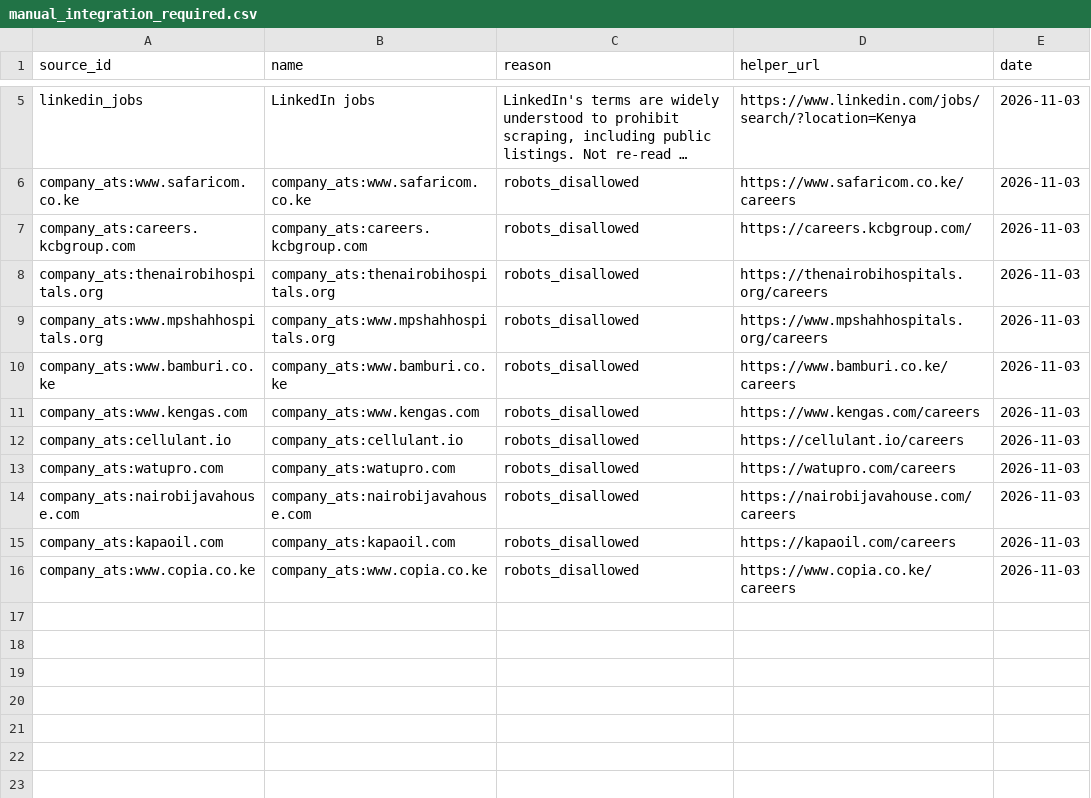
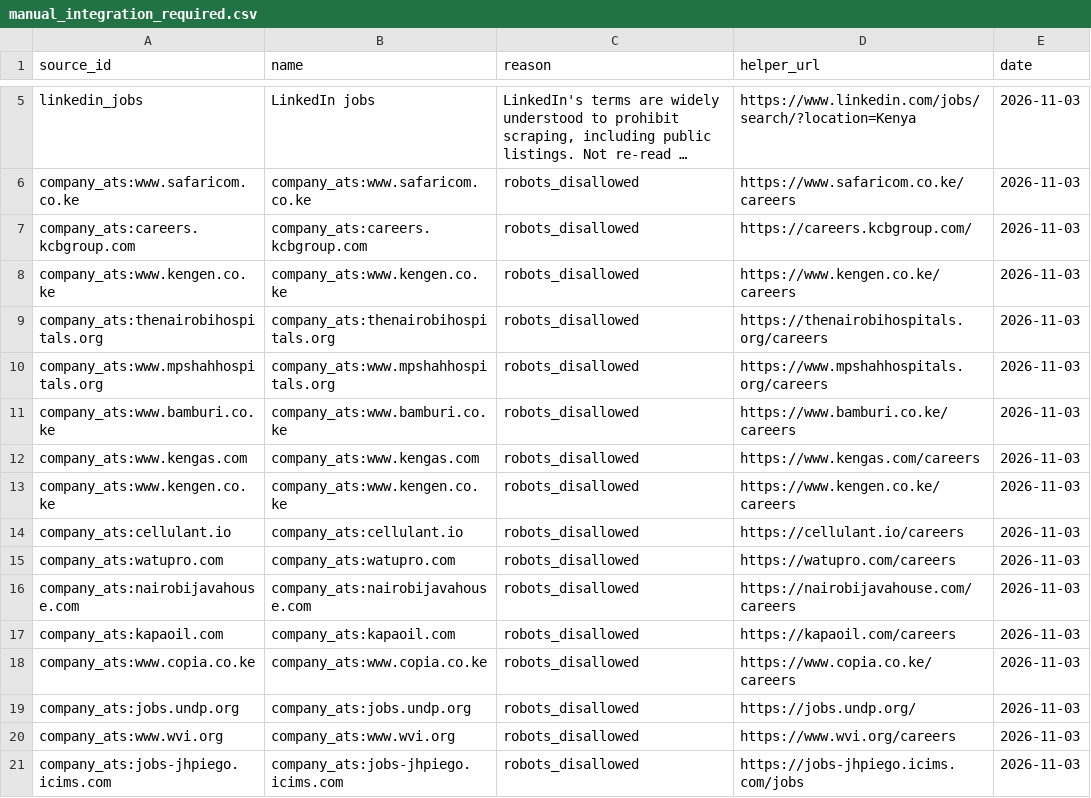
Before and after one commit to ngugi-cloud/BridgeRadar, a CSV file: data/manual_integration_required.csv, drawn as a sheet; only a part is shown, gaps mark what is left out; long unchanged cells end in ….

```diff
--- a/data/manual_integration_required.csv
+++ b/data/manual_integration_required.csv
@@ -7,2 +7,3 @@ company_ats:www.safaricom.co.ke,company_ats:www.safaricom.co.ke,robots_disallowe
 company_ats:careers.kcbgroup.com,company_ats:careers.kcbgroup.com,robots_disallowed,https://careers.kcbgroup.com/,2026-11-03
+company_ats:www.kengen.co.ke,company_ats:www.kengen.co.ke,robots_disallowed,https://www.kengen.co.ke/careers,2026-11-03
 company_ats:thenairobihospitals.org,company_ats:thenairobihospitals.org,robots_disallowed,https://thenairobihospitals.org/careers,2026-11-03
@@ -11,2 +12,3 @@ company_ats:www.bamburi.co.ke,company_ats:www.bamburi.co.ke,robots_disallowed,ht
 company_ats:www.kengas.com,company_ats:www.kengas.com,robots_disallowed,https://www.kengas.com/careers,2026-11-03
+company_ats:www.kengen.co.ke,company_ats:www.kengen.co.ke,robots_disallowed,https://www.kengen.co.ke/careers,2026-11-03
 company_ats:cellulant.io,company_ats:cellulant.io,robots_disallowed,https://cellulant.io/careers,2026-11-03
@@ -16 +18,4 @@ company_ats:kapaoil.com,company_ats:kapaoil.com,robots_disallowed,https://kapaoi
 company_ats:www.copia.co.ke,company_ats:www.copia.co.ke,robots_disallowed,https://www.copia.co.ke/careers,2026-11-03
+company_ats:jobs.undp.org,company_ats:jobs.undp.org,robots_disallowed,https://jobs.undp.org/,2026-11-03
+company_ats:www.wvi.org,company_ats:www.wvi.org,robots_disallowed,https://www.wvi.org/careers,2026-11-03
+company_ats:jobs-jhpiego.icims.com,company_ats:jobs-jhpiego.icims.com,robots_disallowed,https://jobs-jhpiego.icims.com/jobs,2026-11-03
```
Also changed, not shown: data/needs_review.csv, data/scrape_log.csv, 2 other files.
